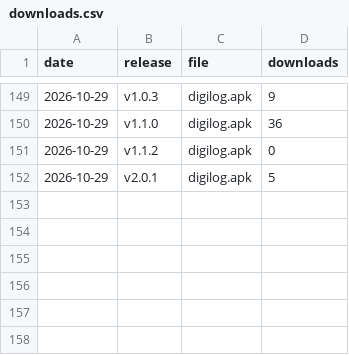
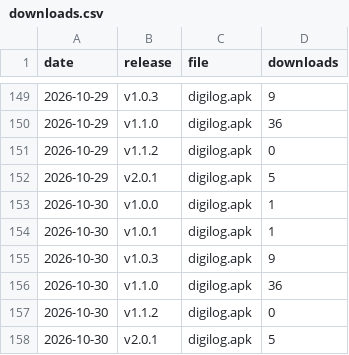
Before and after one commit to GoutamkumarKoppolu/DigiLog, a CSV file: downloads.csv, drawn as a sheet; only a part is shown, gaps mark what is left out.

```diff
--- a/downloads.csv
+++ b/downloads.csv
@@ -152 +152,7 @@ date,release,file,downloads
 2026-10-29,v2.0.1,digilog.apk,5
+2026-10-30,v1.0.0,digilog.apk,1
+2026-10-30,v1.0.1,digilog.apk,1
+2026-10-30,v1.0.3,digilog.apk,9
+2026-10-30,v1.1.0,digilog.apk,36
+2026-10-30,v1.1.2,digilog.apk,0
+2026-10-30,v2.0.1,digilog.apk,5
```
Also changed, not shown: clones.csv, pages.csv, 3 other files.
